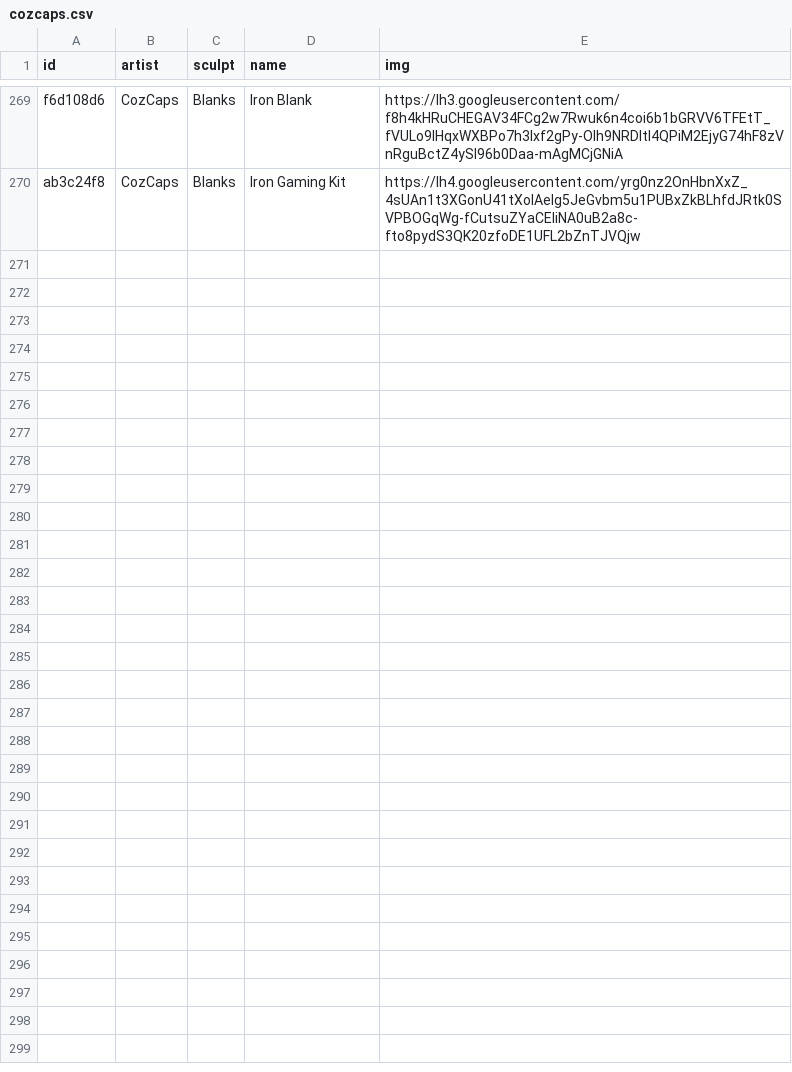
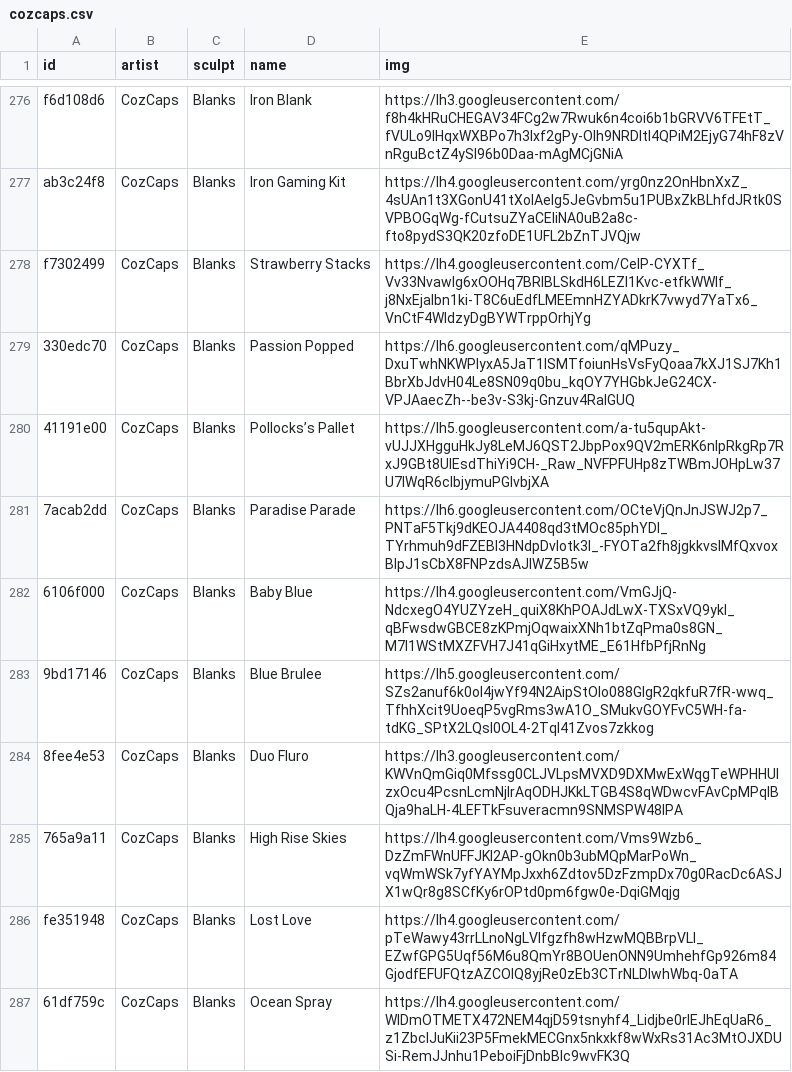
Before and after one commit to keycap-archivist/database, a CSV file: db/cozcaps.csv, drawn as a sheet; only a part is shown, gaps mark what is left out; the diff covers the shown part only.

```diff
--- a/db/cozcaps.csv
+++ b/db/cozcaps.csv
@@ -270 +277,11 @@ f6d108d6,CozCaps,Blanks,Iron Blank,https://lh3.googleusercontent.com/f8h4kHRuCHE
 ab3c24f8,CozCaps,Blanks,Iron Gaming Kit,https://lh4.googleusercontent.com/yrg0nz2OnHbnXxZ_4sUAn1t3XGonU41tXoIAeIg5JeGvbm5u1PUBxZkBLhfdJRtk0SVPBOGqWg-fCutsuZYaCEliNA0uB2a8c-fto8pydS3QK20zfoDE1UFL2bZnTJVQjw
+f7302499,CozCaps,Blanks,Strawberry Stacks,https://lh4.googleusercontent.com/CelP-CYXTf_Vv33NvawIg6xOOHq7BRlBLSkdH6LEZl1Kvc-etfkWWIf_j8NxEjaIbn1ki-T8C6uEdfLMEEmnHZYADkrK7vwyd7YaTx6_VnCtF4WIdzyDgBYWTrppOrhjYg
+330edc70,CozCaps,Blanks,Passion Popped,https://lh6.googleusercontent.com/qMPuzy_DxuTwhNKWPIyxA5JaT1lSMTfoiunHsVsFyQoaa7kXJ1SJ7Kh1BbrXbJdvH04Le8SN09q0bu_kqOY7YHGbkJeG24CX-VPJAaecZh--be3v-S3kj-Gnzuv4RalGUQ
+41191e00,CozCaps,Blanks,Pollocks’s Pallet,https://lh5.googleusercontent.com/a-tu5qupAkt-vUJJXHgguHkJy8LeMJ6QST2JbpPox9QV2mERK6nlpRkgRp7RxJ9GBt8UlEsdThiYi9CH-_Raw_NVFPFUHp8zTWBmJOHpLw37U7IWqR6cIbjymuPGIvbjXA
+7acab2dd,CozCaps,Blanks,Paradise Parade,https://lh6.googleusercontent.com/OCteVjQnJnJSWJ2p7_PNTaF5Tkj9dKEOJA4408qd3tMOc85phYDl_TYrhmuh9dFZEBI3HNdpDvIotk3l_-FYOTa2fh8jgkkvslMfQxvoxBIpJ1sCbX8FNPzdsAJIWZ5B5w
+6106f000,CozCaps,Blanks,Baby Blue,https://lh4.googleusercontent.com/VmGJjQ-NdcxegO4YUZYzeH_quiX8KhPOAJdLwX-TXSxVQ9ykl_qBFwsdwGBCE8zKPmjOqwaixXNh1btZqPma0s8GN_M7l1WStMXZFVH7J41qGiHxytME_E61HfbPfjRnNg
+9bd17146,CozCaps,Blanks,Blue Brulee,https://lh5.googleusercontent.com/SZs2anuf6k0oI4jwYf94N2AipStOlo088GIgR2qkfuR7fR-wwq_TfhhXcit9UoeqP5vgRms3wA1O_SMukvGOYFvC5WH-fa-tdKG_SPtX2LQsI0OL4-2Tql41Zvos7zkkog
+8fee4e53,CozCaps,Blanks,Duo Fluro,https://lh3.googleusercontent.com/KWVnQmGiq0Mfssg0CLJVLpsMVXD9DXMwExWqgTeWPHHUlzxOcu4PcsnLcmNjIrAqODHJKkLTGB4S8qWDwcvFAvCpMPqIBQja9haLH-4LEFTkFsuveracmn9SNMSPW48IPA
+765a9a11,CozCaps,Blanks,High Rise Skies,https://lh4.googleusercontent.com/Vms9Wzb6_DzZmFWnUFFJKl2AP-gOkn0b3ubMQpMarPoWn_vqWmWSk7yfYAYMpJxxh6Zdtov5DzFzmpDx70g0RacDc6ASJX1wQr8g8SCfKy6rOPtd0pm6fgw0e-DqiGMqjg
+fe351948,CozCaps,Blanks,Lost Love,https://lh4.googleusercontent.com/pTeWawy43rrLLnoNgLVlfgzfh8wHzwMQBBrpVLl_EZwfGPG5Uqf56M6u8QmYr8BOUenONN9UmhehfGp926m84GjodfEFUFQtzAZCOIQ8yjRe0zEb3CTrNLDIwhWbq-0aTA
+61df759c,CozCaps,Blanks,Ocean Spray,https://lh4.googleusercontent.com/WlDmOTMETX472NEM4qjD59tsnyhf4_Lidjbe0rIEJhEqUaR6_z1ZbclJuKii23P5FmekMECGnx5nkxkf8wWxRs31Ac3MtOJXDUSi-RemJJnhu1PeboiFjDnbBIc9wvFK3Q
```
Also changed, not shown: 16 added rows elsewhere in this file, 4 other files.
